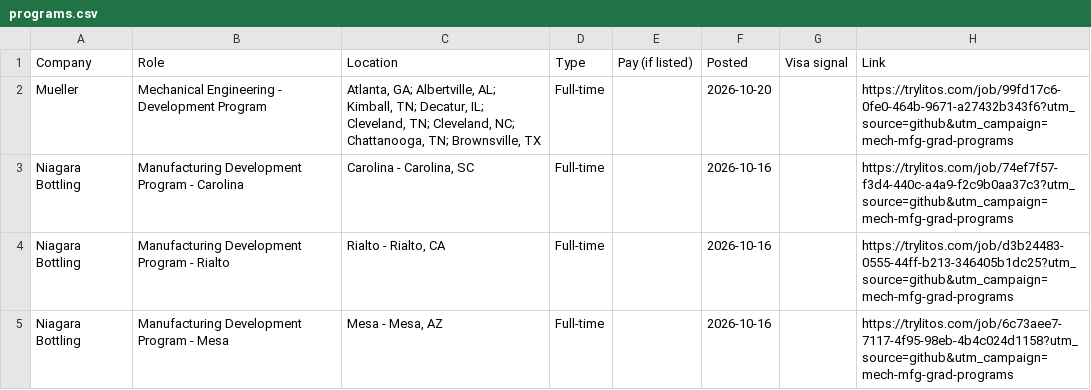
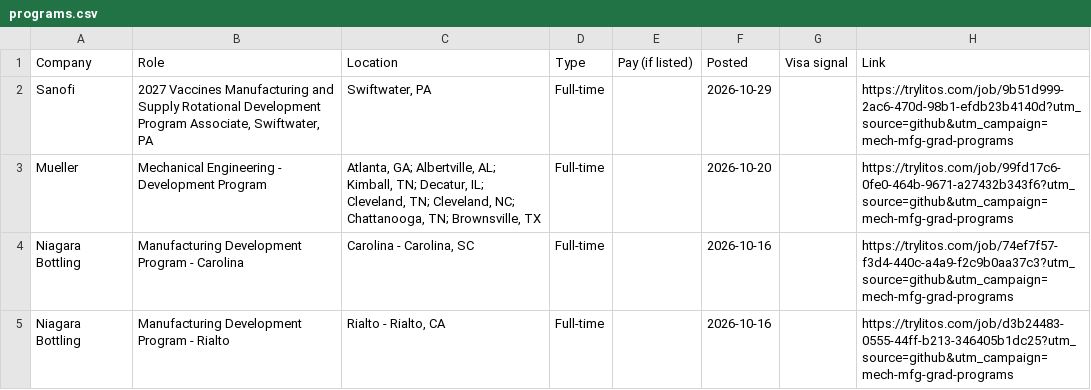
Before and after one commit to mehek-builds/Mechanical-Manufacturing-Design-New-Grad-Jobs, a CSV file: csv/programs.csv, drawn as a sheet; only a part is shown; the shorter side is filled out with more unchanged rows; the diff names each change by its address in the sheet, - before the commit and + after, or states it on an @@ line.

```diff
--- a/csv/programs.csv
+++ b/csv/programs.csv
+row 2: Sanofi | 2027 Vaccines Manufacturing and Supply Rotational Development Program Associate, Swiftwater, PA | Swiftwater, PA | Full-time |  | 2026-10-29 |  | https://trylitos.com/job/9b51d999-2ac6-470d-98b1-efdb23b4140d?utm_source=github&utm_campaign=mech-mfg-grad-programs
```
Also changed, not shown: csv/all.csv, csv/design.csv, 7 other files.
